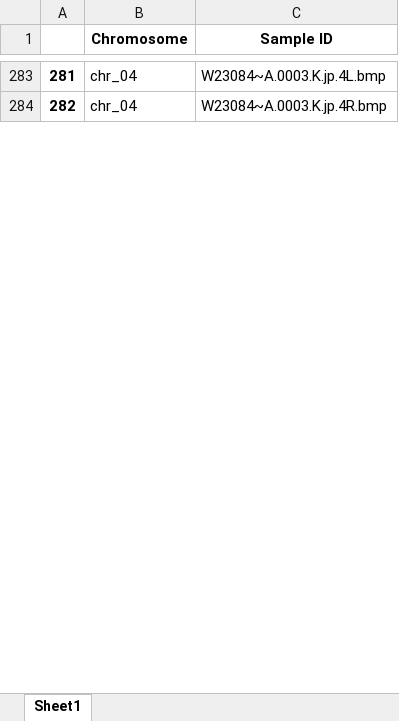
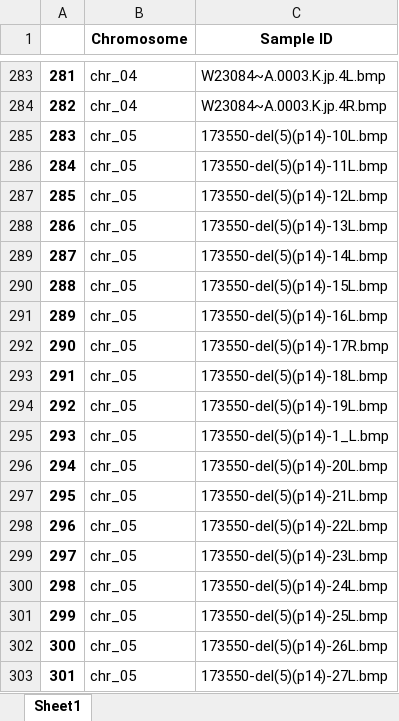
Before and after one commit to YangChuan80/MachineLearning, an Excel workbook: KaryotypingPinnacle/CNN/theWholeSampleID.xlsx, sheet Sheet1, drawn as a sheet; only a part is shown, gaps mark what is left out; values as stored, in another font and other column widths than the file's, no borders; the diff covers the shown part only; the diff names each change by its address in the sheet, - before the commit and + after, or states it on an @@ line.

```diff
--- a/KaryotypingPinnacle/CNN/theWholeSampleID.xlsx (sheet Sheet1)
+++ b/KaryotypingPinnacle/CNN/theWholeSampleID.xlsx (sheet Sheet1)
+row 285: 283 | chr_05 | 173550-del(5)(p14)-10L.bmp
+row 286: 284 | chr_05 | 173550-del(5)(p14)-11L.bmp
+row 287: 285 | chr_05 | 173550-del(5)(p14)-12L.bmp
+row 288: 286 | chr_05 | 173550-del(5)(p14)-13L.bmp
+row 289: 287 | chr_05 | 173550-del(5)(p14)-14L.bmp
+row 290: 288 | chr_05 | 173550-del(5)(p14)-15L.bmp
+row 291: 289 | chr_05 | 173550-del(5)(p14)-16L.bmp
+row 292: 290 | chr_05 | 173550-del(5)(p14)-17R.bmp
+row 293: 291 | chr_05 | 173550-del(5)(p14)-18L.bmp
+row 294: 292 | chr_05 | 173550-del(5)(p14)-19L.bmp
+row 295: 293 | chr_05 | 173550-del(5)(p14)-1_L.bmp
+row 296: 294 | chr_05 | 173550-del(5)(p14)-20L.bmp
+row 297: 295 | chr_05 | 173550-del(5)(p14)-21L.bmp
+row 298: 296 | chr_05 | 173550-del(5)(p14)-22L.bmp
+row 299: 297 | chr_05 | 173550-del(5)(p14)-23L.bmp
+row 300: 298 | chr_05 | 173550-del(5)(p14)-24L.bmp
+row 301: 299 | chr_05 | 173550-del(5)(p14)-25L.bmp
+row 302: 300 | chr_05 | 173550-del(5)(p14)-26L.bmp
+row 303: 301 | chr_05 | 173550-del(5)(p14)-27L.bmp
```
Also changed, not shown: 100 added rows and row numbers in column A elsewhere in this sheet, KaryotypingPinnacle/CNN/Unique_patientID.xlsx, KaryotypingPinnacle/CNN/theWholeCount.xlsx, 4 other files.
